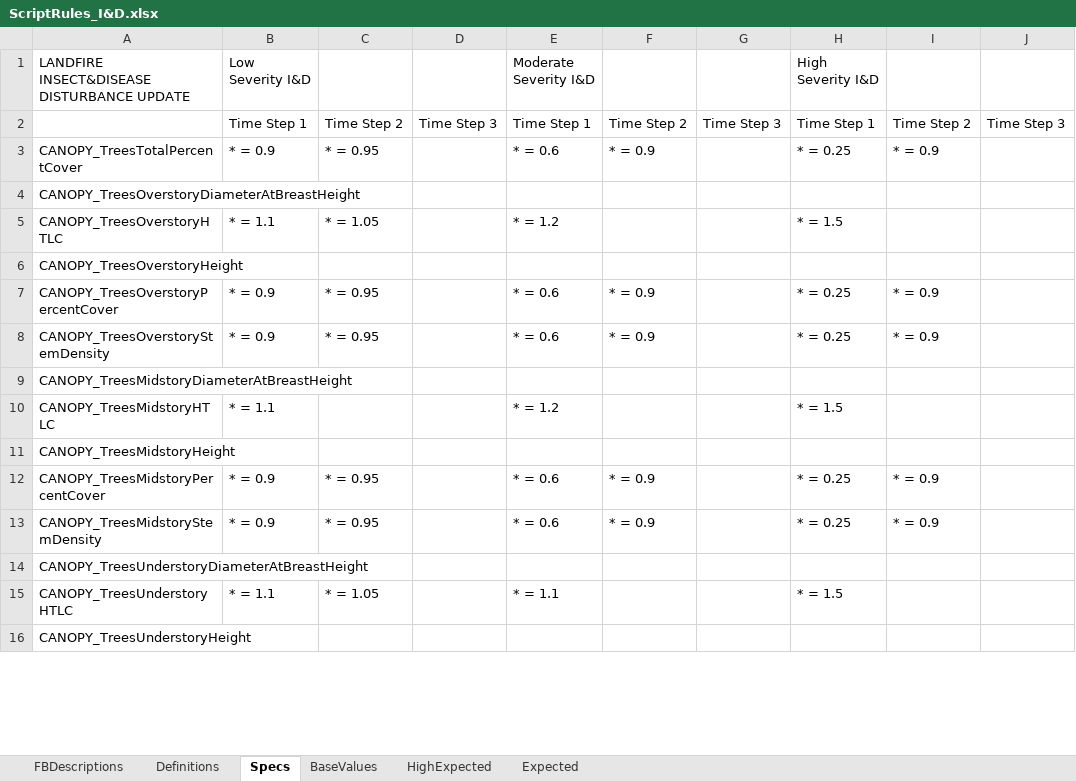
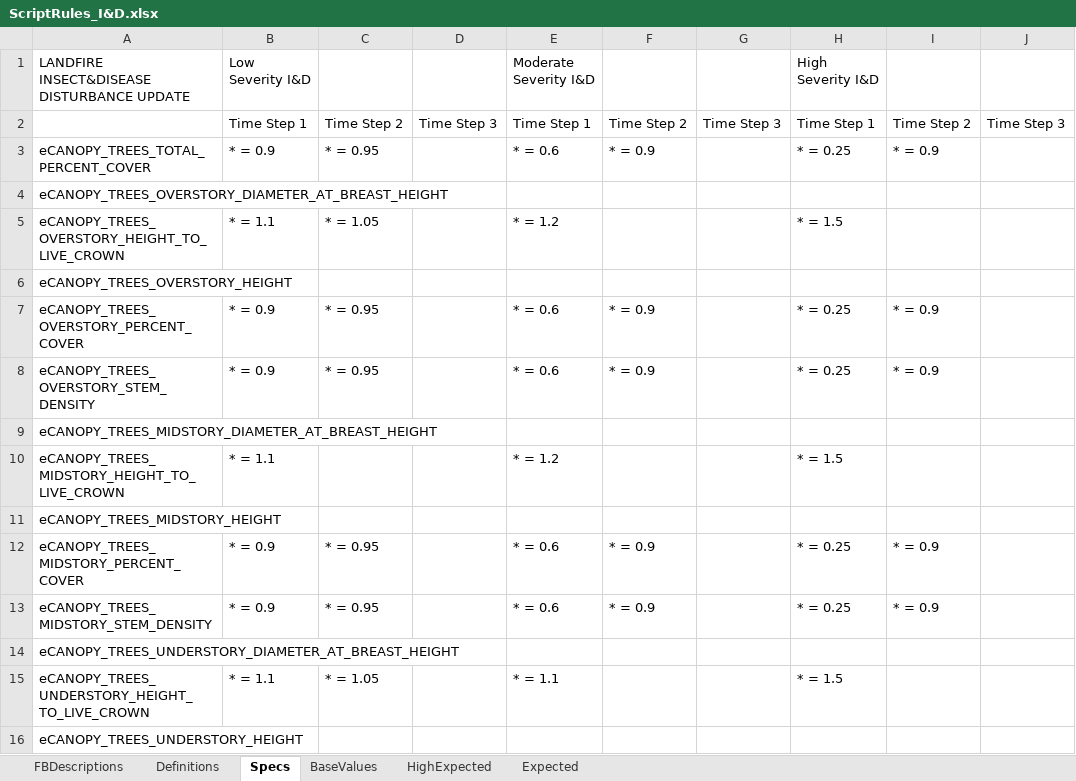
Before and after one commit to pnwairfire/fera-landfiredisturbance, an Excel workbook: specifications/ScriptRules_I&D.xlsx, sheet Specs, drawn as a sheet; only a part is shown; values as stored, in another font and other column widths than the file's, no cell formats; the diff covers the shown part only; the diff names each change by its address in the sheet, - before the commit and + after, or states it on an @@ line.

Commit message:
remove commas from some of the identifiers in spec spreadsheets

```diff
--- a/specifications/ScriptRules_I&D.xlsx (sheet Specs)
+++ b/specifications/ScriptRules_I&D.xlsx (sheet Specs)
-A3: CANOPY_TreesTotalPercentCover
+A3: eCANOPY_TREES_TOTAL_PERCENT_COVER
-A4: CANOPY_TreesOverstoryDiameterAtBreastHeight
+A4: eCANOPY_TREES_OVERSTORY_DIAMETER_AT_BREAST_HEIGHT
-A5: CANOPY_TreesOverstoryHTLC
+A5: eCANOPY_TREES_OVERSTORY_HEIGHT_TO_LIVE_CROWN
-A6: CANOPY_TreesOverstoryHeight
+A6: eCANOPY_TREES_OVERSTORY_HEIGHT
-A7: CANOPY_TreesOverstoryPercentCover
+A7: eCANOPY_TREES_OVERSTORY_PERCENT_COVER
-A8: CANOPY_TreesOverstoryStemDensity
+A8: eCANOPY_TREES_OVERSTORY_STEM_DENSITY
-A9: CANOPY_TreesMidstoryDiameterAtBreastHeight
+A9: eCANOPY_TREES_MIDSTORY_DIAMETER_AT_BREAST_HEIGHT
-A10: CANOPY_TreesMidstoryHTLC
+A10: eCANOPY_TREES_MIDSTORY_HEIGHT_TO_LIVE_CROWN
-A11: CANOPY_TreesMidstoryHeight
+A11: eCANOPY_TREES_MIDSTORY_HEIGHT
-A12: CANOPY_TreesMidstoryPercentCover
+A12: eCANOPY_TREES_MIDSTORY_PERCENT_COVER
-A13: CANOPY_TreesMidstoryStemDensity
+A13: eCANOPY_TREES_MIDSTORY_STEM_DENSITY
-A14: CANOPY_TreesUnderstoryDiameterAtBreastHeight
+A14: eCANOPY_TREES_UNDERSTORY_DIAMETER_AT_BREAST_HEIGHT
-A15: CANOPY_TreesUnderstoryHTLC
+A15: eCANOPY_TREES_UNDERSTORY_HEIGHT_TO_LIVE_CROWN
-A16: CANOPY_TreesUnderstoryHeight
+A16: eCANOPY_TREES_UNDERSTORY_HEIGHT
```
Also changed, not shown: other rows of this sheet, sheet HighExpected, sheet Expected, sheet BaseValues, cell formats, specifications/ScriptRules_Fire.xlsx, 1 other file.
